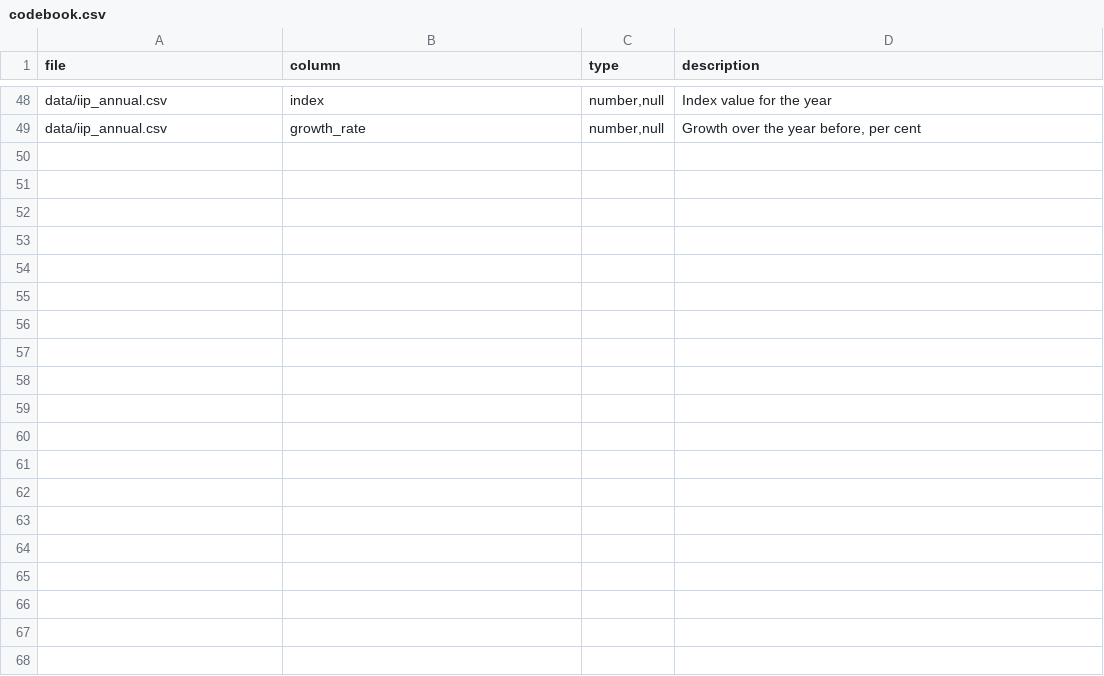
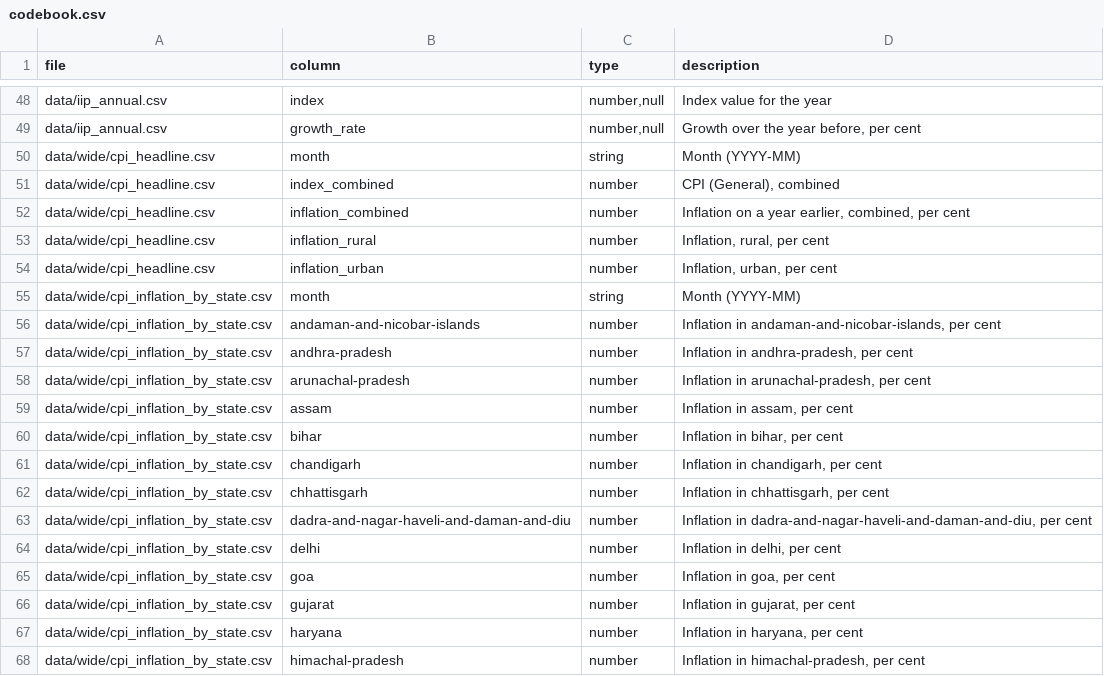
Before and after one commit to knowmoreindia/open-data, a CSV file: prices/codebook.csv, drawn as a sheet; only a part is shown, gaps mark what is left out; the diff covers the shown part only.

```diff
--- a/prices/codebook.csv
+++ b/prices/codebook.csv
@@ -49 +49,20 @@ data/iip_annual.csv,index,"number,null",Index value for the year
 data/iip_annual.csv,growth_rate,"number,null","Growth over the year before, per cent"
+data/wide/cpi_headline.csv,month,string,Month (YYYY-MM)
+data/wide/cpi_headline.csv,index_combined,number,"CPI (General), combined"
+data/wide/cpi_headline.csv,inflation_combined,number,"Inflation on a year earlier, combined, per cent"
+data/wide/cpi_headline.csv,inflation_rural,number,"Inflation, rural, per cent"
+data/wide/cpi_headline.csv,inflation_urban,number,"Inflation, urban, per cent"
+data/wide/cpi_inflation_by_state.csv,month,string,Month (YYYY-MM)
+data/wide/cpi_inflation_by_state.csv,andaman-and-nicobar-islands,number,"Inflation in andaman-and-nicobar-islands, per cent"
+data/wide/cpi_inflation_by_state.csv,andhra-pradesh,number,"Inflation in andhra-pradesh, per cent"
+data/wide/cpi_inflation_by_state.csv,arunachal-pradesh,number,"Inflation in arunachal-pradesh, per cent"
+data/wide/cpi_inflation_by_state.csv,assam,number,"Inflation in assam, per cent"
+data/wide/cpi_inflation_by_state.csv,bihar,number,"Inflation in bihar, per cent"
+data/wide/cpi_inflation_by_state.csv,chandigarh,number,"Inflation in chandigarh, per cent"
+data/wide/cpi_inflation_by_state.csv,chhattisgarh,number,"Inflation in chhattisgarh, per cent"
+data/wide/cpi_inflation_by_state.csv,dadra-and-nagar-haveli-and-daman-and-diu,number,"Inflation in dadra-and-nagar-haveli-and-daman-and-diu, per cent"
+data/wide/cpi_inflation_by_state.csv,delhi,number,"Inflation in delhi, per cent"
+data/wide/cpi_inflation_by_state.csv,goa,number,"Inflation in goa, per cent"
+data/wide/cpi_inflation_by_state.csv,gujarat,number,"Inflation in gujarat, per cent"
+data/wide/cpi_inflation_by_state.csv,haryana,number,"Inflation in haryana, per cent"
+data/wide/cpi_inflation_by_state.csv,himachal-pradesh,number,"Inflation in himachal-pradesh, per cent"
```
Also changed, not shown: 22 added rows elsewhere in this file, mgnrega/codebook.csv, 7 other files.
